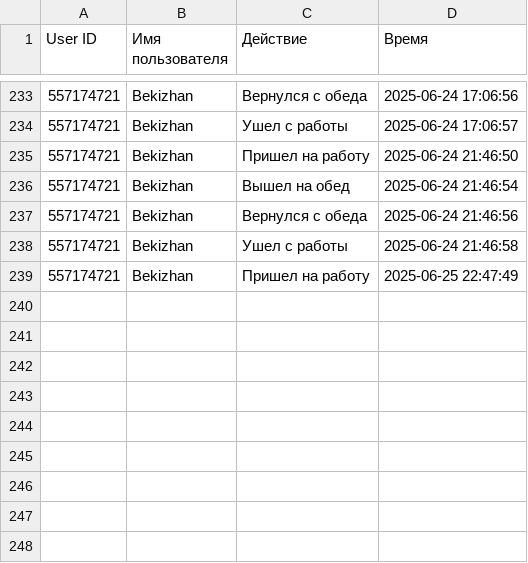
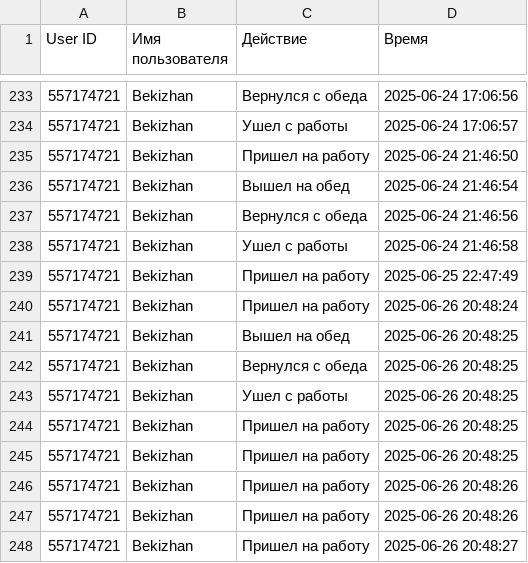
Before and after one commit to Bekizhan-Abdulzhanov/bpn_teletime, a CSV file: work_time.csv, drawn as a sheet; only a part is shown, gaps mark what is left out.

```diff
--- a/work_time.csv
+++ b/work_time.csv
@@ -239 +239,10 @@ User ID,Имя пользователя,Действие,Время
 557174721,Bekizhan,Пришел на работу,2025-06-25 22:47:49
+557174721,Bekizhan,Пришел на работу,2025-06-26 20:48:24
+557174721,Bekizhan,Вышел на обед,2025-06-26 20:48:25
+557174721,Bekizhan,Вернулся с обеда,2025-06-26 20:48:25
+557174721,Bekizhan,Ушел с работы,2025-06-26 20:48:25
+557174721,Bekizhan,Пришел на работу,2025-06-26 20:48:25
+557174721,Bekizhan,Пришел на работу,2025-06-26 20:48:25
+557174721,Bekizhan,Пришел на работу,2025-06-26 20:48:26
+557174721,Bekizhan,Пришел на работу,2025-06-26 20:48:26
+557174721,Bekizhan,Пришел на работу,2025-06-26 20:48:27
```
Also changed, not shown: 2 other files.
